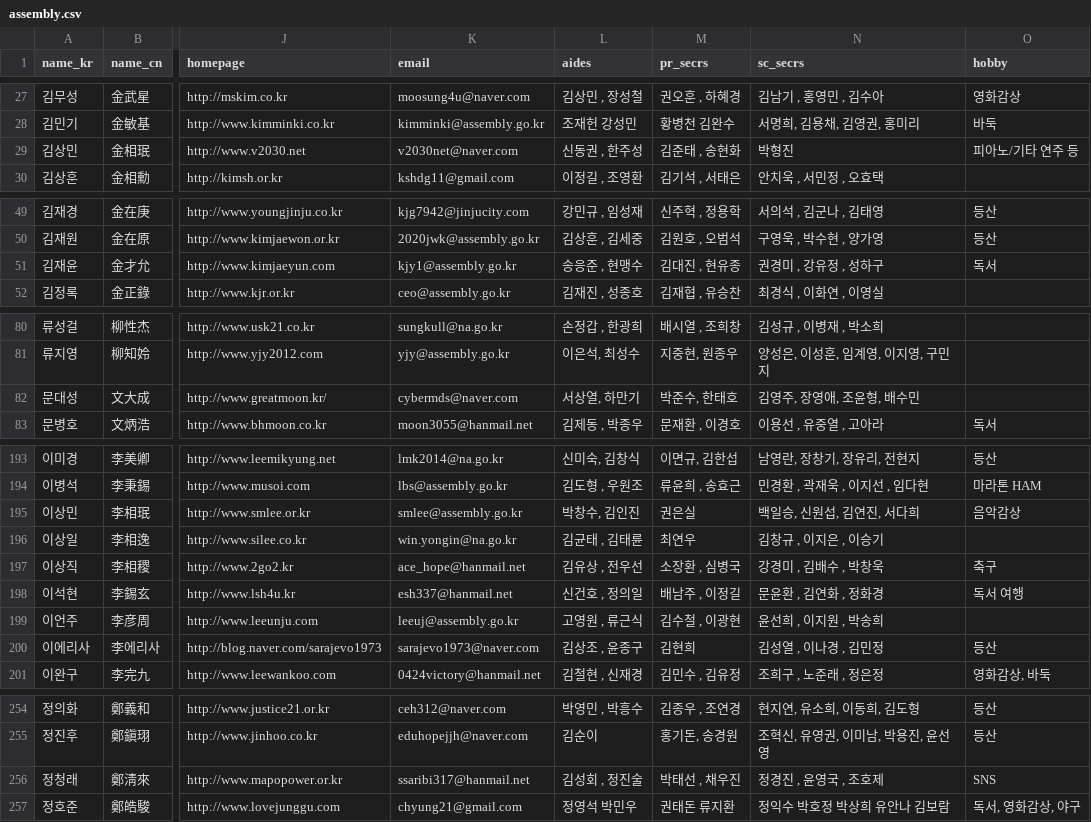
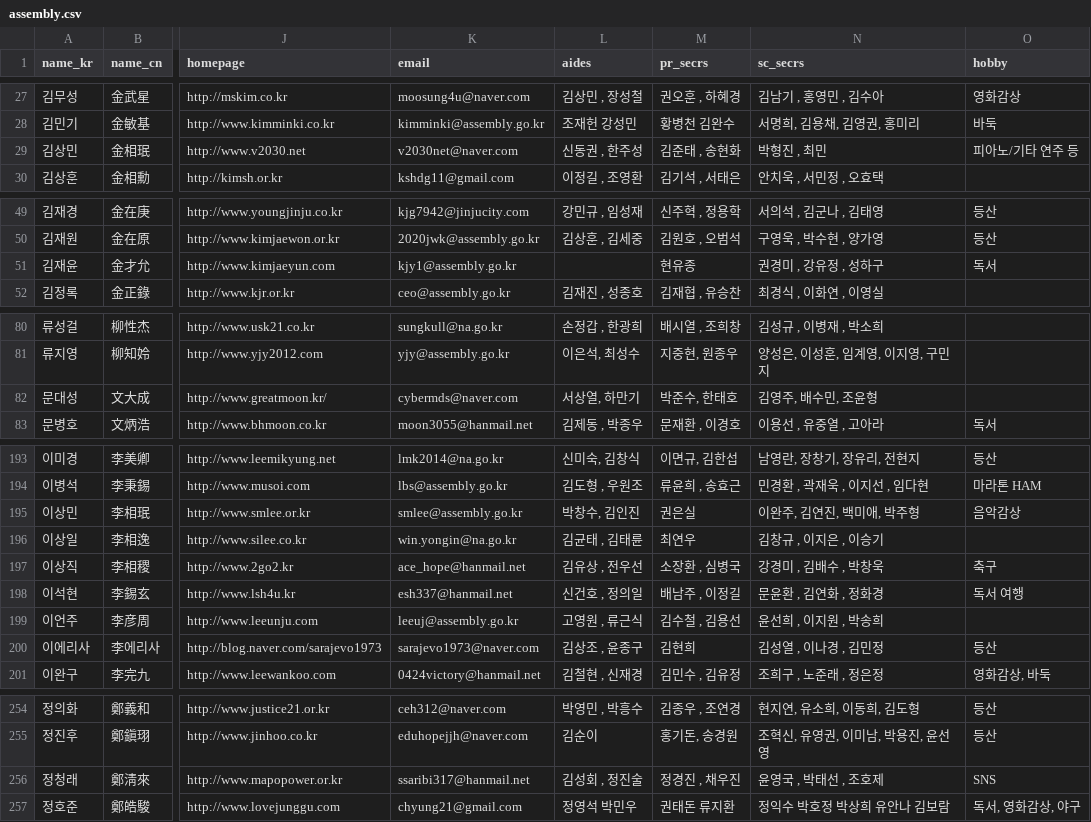
Before and after one commit to teampopong/data-assembly, a CSV file: assembly.csv, drawn as a sheet; only a part is shown, gaps mark what is left out; the diff covers the shown part only; the diff names each change by its address in the sheet, - before the commit and + after, or states it on an @@ line.

```diff
--- a/assembly.csv
+++ b/assembly.csv
-N29 (sc_secrs): 박형진
+N29 (sc_secrs): 박형진 , 최민
-L51 (aides): 송응준 , 현맹수
+L51 (aides): (empty)
-M51 (pr_secrs): 김대진 , 현유종
+M51 (pr_secrs): 현유종
-N82 (sc_secrs): 김영주, 장영애, 조윤형, 배수민
+N82 (sc_secrs): 김영주, 배수민, 조윤형
-N195 (sc_secrs): 백일승, 신원섭, 김연진, 서다희
+N195 (sc_secrs): 이완주, 김연진, 백미애, 박주형
-M199 (pr_secrs): 김수철 , 이광현
+M199 (pr_secrs): 김수철 , 김용선
-M256 (pr_secrs): 박태선 , 채우진
+M256 (pr_secrs): 정경진 , 채우진
-N256 (sc_secrs): 정경진 , 윤영국 , 조호제
+N256 (sc_secrs): 윤영국 , 박태선 , 조호제
```
Also changed, not shown: 5 edited cells elsewhere in this file, 1 other file.
